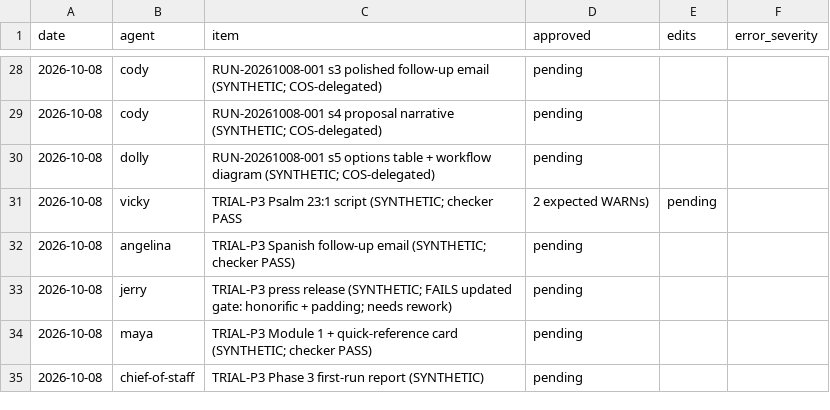
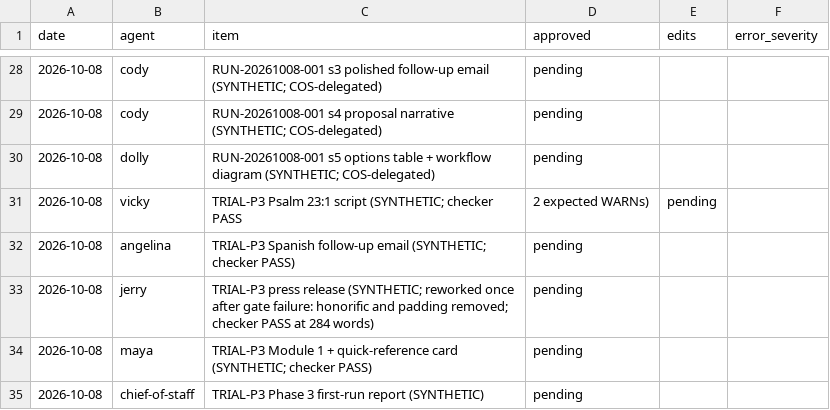
Before and after one commit to jgmarketinginc-cmyk/Patient-Support-, a CSV file: logs/shadow-log.csv, drawn as a sheet; only a part is shown, gaps mark what is left out.

```diff
--- a/logs/shadow-log.csv
+++ b/logs/shadow-log.csv
@@ -32,3 +32,3 @@ date,agent,item,approved,edits,error_severity
 2026-10-08,angelina,TRIAL-P3 Spanish follow-up email (SYNTHETIC; checker PASS),pending,,
-2026-10-08,jerry,TRIAL-P3 press release (SYNTHETIC; FAILS updated gate: honorific + padding; needs rework),pending,,
+2026-10-08,jerry,TRIAL-P3 press release (SYNTHETIC; reworked once after gate failure: honorific and padding removed; checker PASS at 284 words),pending,,
 2026-10-08,maya,TRIAL-P3 Module 1 + quick-reference card (SYNTHETIC; checker PASS),pending,,
```
Also changed, not shown: 2 other files.
